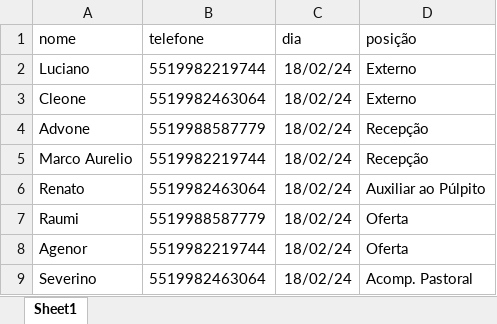
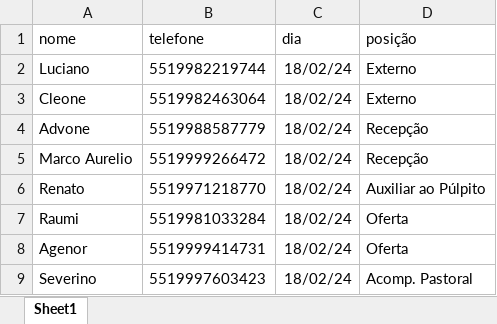
Before and after one commit to caiocssilva/bot-whatsapp, an Excel workbook: Escala.xlsx, sheet Sheet1, drawn as a sheet; values as stored, in another font and other column widths than the file's, no borders; charts and pictures not drawn; the diff names each change by its address in the sheet, - before the commit and + after, or states it on an @@ line.

Commit message:
Update Escala.xlsx

```diff
--- a/Escala.xlsx (sheet Sheet1)
+++ b/Escala.xlsx (sheet Sheet1)
-B5 (telefone): 5519982219744
+B5 (telefone): 5519999266472
-B6 (telefone): 5519982463064
+B6 (telefone): 5519971218770
-B7 (telefone): 5519988587779
+B7 (telefone): 5519981033284
-B8 (telefone): 5519982219744
+B8 (telefone): 5519999414731
-B9 (telefone): 5519982463064
+B9 (telefone): 5519997603423
```
